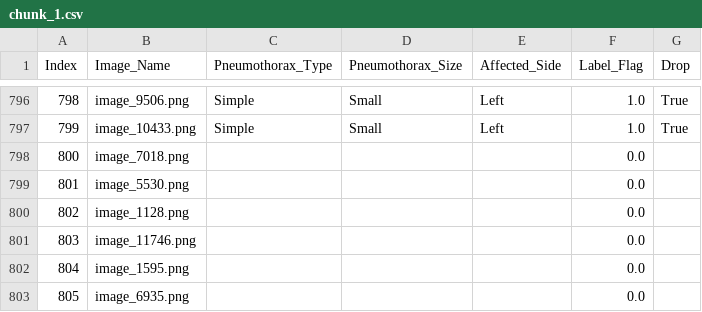
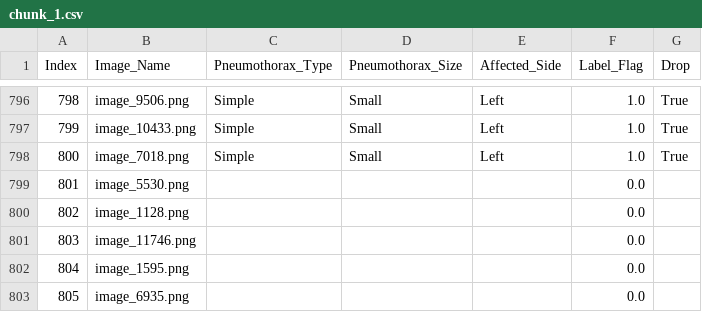
Before and after one commit to Abdullahshade/repoabood, a CSV file: chunk_1.csv, drawn as a sheet; only a part is shown, gaps mark what is left out.

Commit message:
Updated labels

```diff
--- a/chunk_1.csv
+++ b/chunk_1.csv
@@ -797,3 +797,3 @@ Index,Image_Name,Pneumothorax_Type,Pneumothorax_Size,Affected_Side,Label_Flag,Dr
 799,image_10433.png,Simple,Small,Left,1.0,True
-800,image_7018.png,,,,0.0,
+800,image_7018.png,Simple,Small,Left,1.0,True
 801,image_5530.png,,,,0.0,
```
